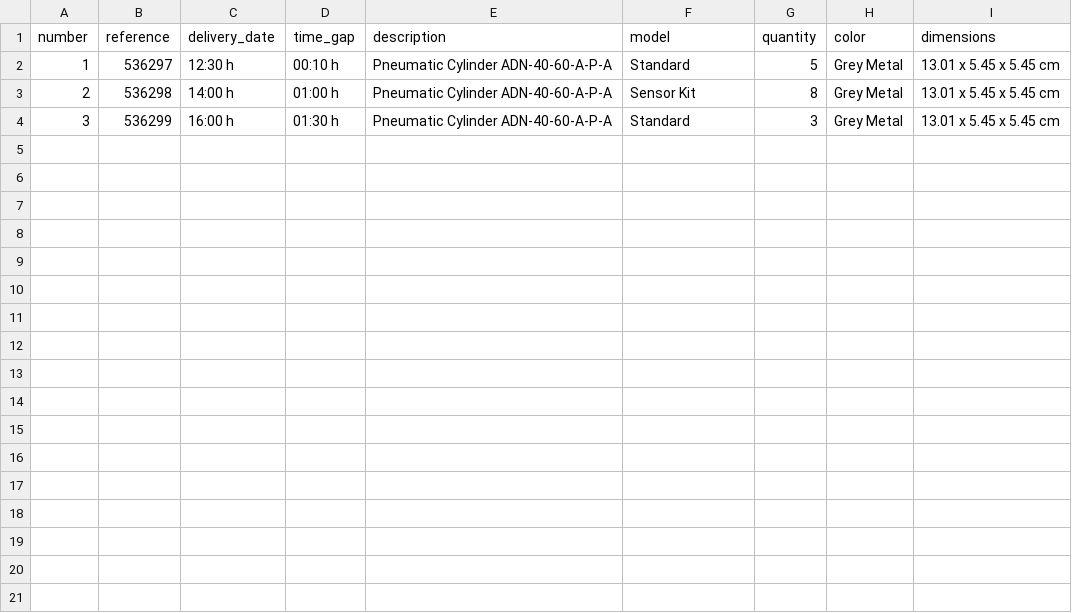
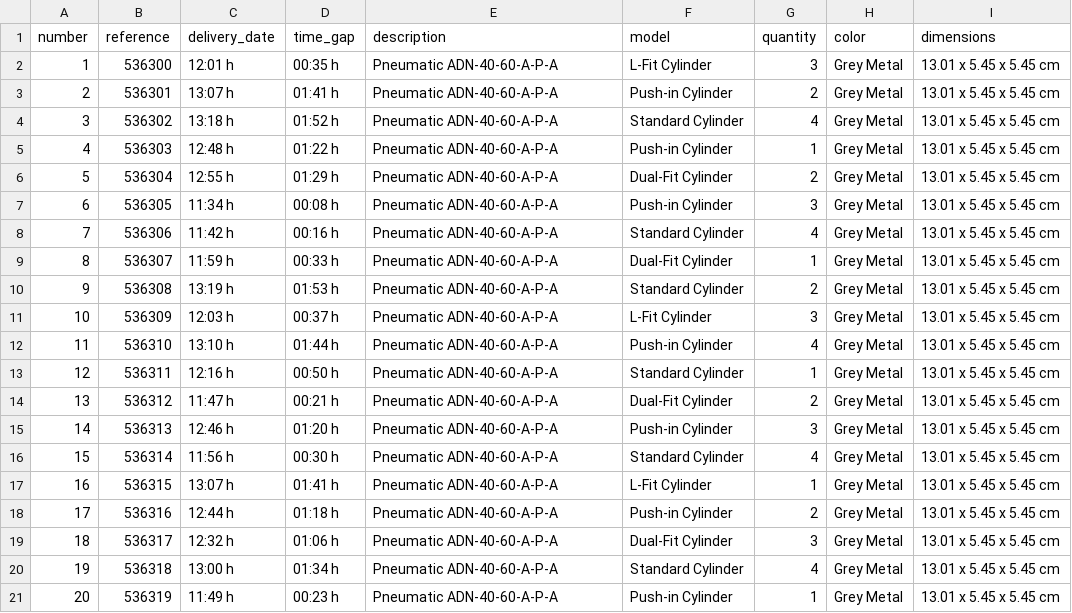
Before and after one commit to beeaqui/appstreamlit_VM, a CSV file: client_orders.csv, drawn as a sheet.

```diff
--- a/client_orders.csv
+++ b/client_orders.csv
@@ -1,4 +1,21 @@
 number,reference,delivery_date,time_gap,description,model,quantity,color,dimensions
-1,536297,12:30 h,00:10 h,Pneumatic Cylinder ADN-40-60-A-P-A,Standard,5,Grey Metal,13.01 x 5.45 x 5.45 cm
-2,536298,14:00 h,01:00 h,Pneumatic Cylinder ADN-40-60-A-P-A,Sensor Kit,8,Grey Metal,13.01 x 5.45 x 5.45 cm
-3,536299,16:00 h,01:30 h,Pneumatic Cylinder ADN-40-60-A-P-A,Standard,3,Grey Metal,13.01 x 5.45 x 5.45 cm
+1,536300,12:01 h,00:35 h,Pneumatic ADN-40-60-A-P-A,L-Fit Cylinder,3,Grey Metal,13.01 x 5.45 x 5.45 cm
+2,536301,13:07 h,01:41 h,Pneumatic ADN-40-60-A-P-A,Push-in Cylinder,2,Grey Metal,13.01 x 5.45 x 5.45 cm
+3,536302,13:18 h,01:52 h,Pneumatic ADN-40-60-A-P-A,Standard Cylinder,4,Grey Metal,13.01 x 5.45 x 5.45 cm
+4,536303,12:48 h,01:22 h,Pneumatic ADN-40-60-A-P-A,Push-in Cylinder,1,Grey Metal,13.01 x 5.45 x 5.45 cm
+5,536304,12:55 h,01:29 h,Pneumatic ADN-40-60-A-P-A,Dual-Fit Cylinder,2,Grey Metal,13.01 x 5.45 x 5.45 cm
+6,536305,11:34 h,00:08 h,Pneumatic ADN-40-60-A-P-A,Push-in Cylinder,3,Grey Metal,13.01 x 5.45 x 5.45 cm
+7,536306,11:42 h,00:16 h,Pneumatic ADN-40-60-A-P-A,Standard Cylinder,4,Grey Metal,13.01 x 5.45 x 5.45 cm
+8,536307,11:59 h,00:33 h,Pneumatic ADN-40-60-A-P-A,Dual-Fit Cylinder,1,Grey Metal,13.01 x 5.45 x 5.45 cm
+9,536308,13:19 h,01:53 h,Pneumatic ADN-40-60-A-P-A,Standard Cylinder,2,Grey Metal,13.01 x 5.45 x 5.45 cm
+10,536309,12:03 h,00:37 h,Pneumatic ADN-40-60-A-P-A,L-Fit Cylinder,3,Grey Metal,13.01 x 5.45 x 5.45 cm
+11,536310,13:10 h,01:44 h,Pneumatic ADN-40-60-A-P-A,Push-in Cylinder,4,Grey Metal,13.01 x 5.45 x 5.45 cm
+12,536311,12:16 h,00:50 h,Pneumatic ADN-40-60-A-P-A,Standard Cylinder,1,Grey Metal,13.01 x 5.45 x 5.45 cm
+13,536312,11:47 h,00:21 h,Pneumatic ADN-40-60-A-P-A,Dual-Fit Cylinder,2,Grey Metal,13.01 x 5.45 x 5.45 cm
+14,536313,12:46 h,01:20 h,Pneumatic ADN-40-60-A-P-A,Push-in Cylinder,3,Grey Metal,13.01 x 5.45 x 5.45 cm
+15,536314,11:56 h,00:30 h,Pneumatic ADN-40-60-A-P-A,Standard Cylinder,4,Grey Metal,13.01 x 5.45 x 5.45 cm
+16,536315,13:07 h,01:41 h,Pneumatic ADN-40-60-A-P-A,L-Fit Cylinder,1,Grey Metal,13.01 x 5.45 x 5.45 cm
+17,536316,12:44 h,01:18 h,Pneumatic ADN-40-60-A-P-A,Push-in Cylinder,2,Grey Metal,13.01 x 5.45 x 5.45 cm
+18,536317,12:32 h,01:06 h,Pneumatic ADN-40-60-A-P-A,Dual-Fit Cylinder,3,Grey Metal,13.01 x 5.45 x 5.45 cm
+19,536318,13:00 h,01:34 h,Pneumatic ADN-40-60-A-P-A,Standard Cylinder,4,Grey Metal,13.01 x 5.45 x 5.45 cm
+20,536319,11:49 h,00:23 h,Pneumatic ADN-40-60-A-P-A,Push-in Cylinder,1,Grey Metal,13.01 x 5.45 x 5.45 cm
```
Also changed, not shown: 26 other files.
